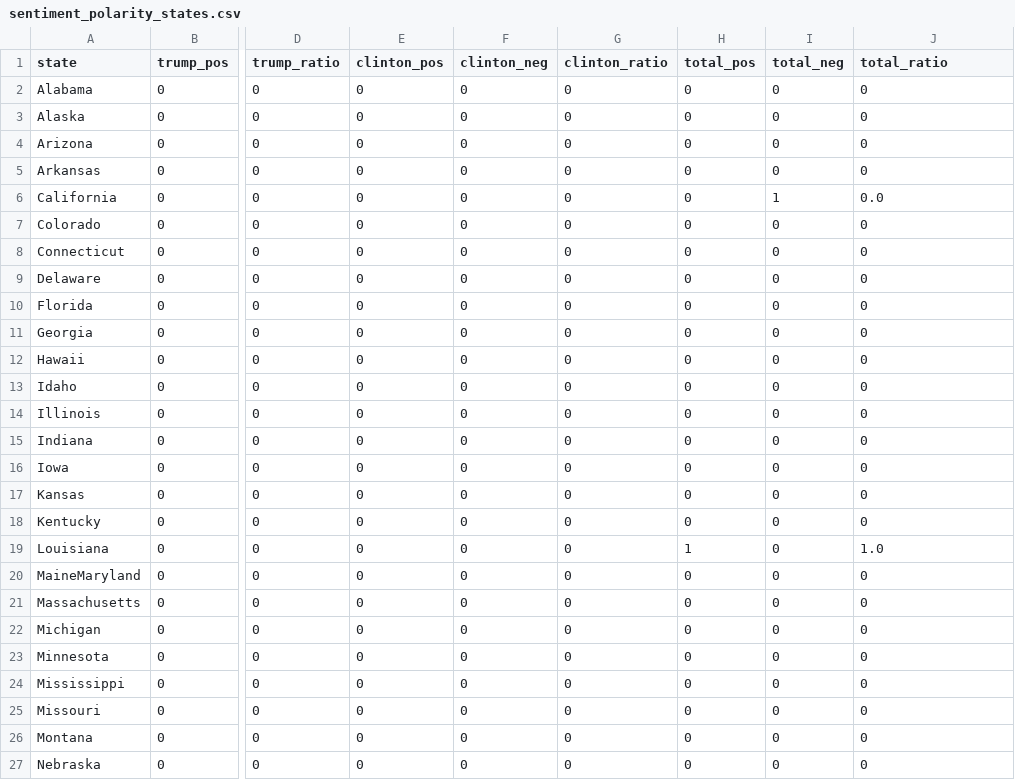
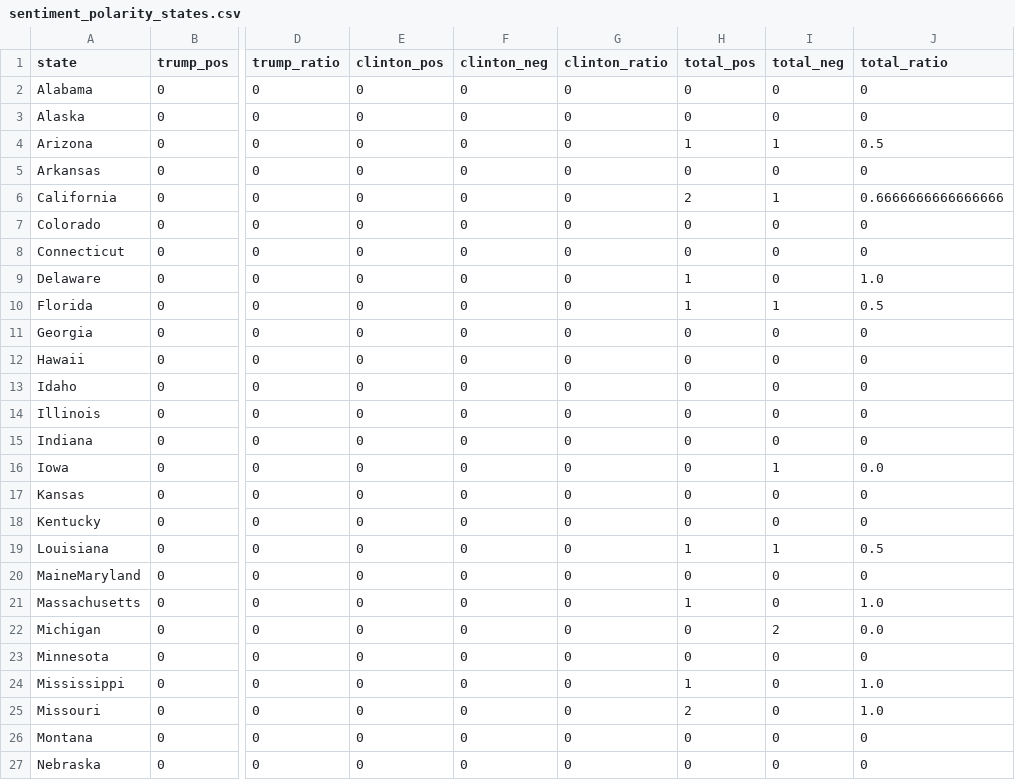
Before and after one commit to martijn1815/FDS48, a CSV file: assignment1/sentiment_polarity_states.csv, drawn as a sheet; only a part is shown, gaps mark what is left out; the diff covers the shown part only; the diff names each change by its address in the sheet, - before the commit and + after, or states it on an @@ line.

```diff
--- a/assignment1/sentiment_polarity_states.csv
+++ b/assignment1/sentiment_polarity_states.csv
-H4 (total_pos): 0
+H4 (total_pos): 1
-I4 (total_neg): 0
+I4 (total_neg): 1
-J4 (total_ratio): 0
+J4 (total_ratio): 0.5
-H6 (total_pos): 0
+H6 (total_pos): 2
-J6 (total_ratio): 0.0
+J6 (total_ratio): 0.6666666666666666
-H9:H10 (total_pos): 0
+H9:H10 (total_pos): 1
-J9 (total_ratio): 0
+J9 (total_ratio): 1.0
-I10 (total_neg): 0
+I10 (total_neg): 1
-J10 (total_ratio): 0
+J10 (total_ratio): 0.5
-I16 (total_neg): 0
+I16 (total_neg): 1
-J16 (total_ratio): 0
+J16 (total_ratio): 0.0
-I19 (total_neg): 0
+I19 (total_neg): 1
-J19 (total_ratio): 1.0
+J19 (total_ratio): 0.5
-H21 (total_pos): 0
+H21 (total_pos): 1
-J21 (total_ratio): 0
+J21 (total_ratio): 1.0
-I22 (total_neg): 0
+I22 (total_neg): 2
-J22 (total_ratio): 0
+J22 (total_ratio): 0.0
-H24 (total_pos): 0
+H24 (total_pos): 1
-J24:J25 (total_ratio): 0
+J24:J25 (total_ratio): 1.0
-H25 (total_pos): 0
+H25 (total_pos): 2
```
Also changed, not shown: 20 edited cells elsewhere in this file.
